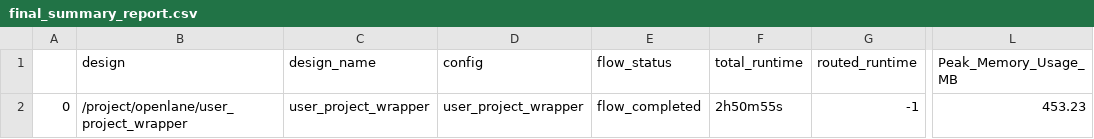
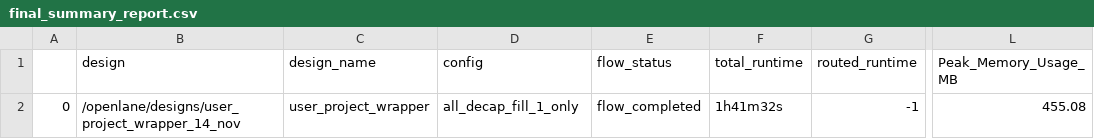
Before and after one commit to hadirkhan10/Ibtida-II, a CSV file: signoff/user_project_wrapper/final_summary_report.csv, drawn as a sheet; only a part is shown, gaps mark what is left out; the diff names each change by its address in the sheet, - before the commit and + after, or states it on an @@ line.

Commit message:
GDS with all decaps and fill 1

```diff
--- a/signoff/user_project_wrapper/final_summary_report.csv
+++ b/signoff/user_project_wrapper/final_summary_report.csv
-B2 (design): /project/openlane/user_project_wrapper
+B2 (design): /openlane/designs/user_project_wrapper_14_nov
-D2 (config): user_project_wrapper
+D2 (config): all_decap_fill_1_only
-F2 (total_runtime): 2h50m55s
+F2 (total_runtime): 1h41m32s
-L2 (Peak_Memory_Usage_MB): 453.23
+L2 (Peak_Memory_Usage_MB): 455.08
```
Also changed, not shown: signoff/final_summary_report.csv, 5 other files.
